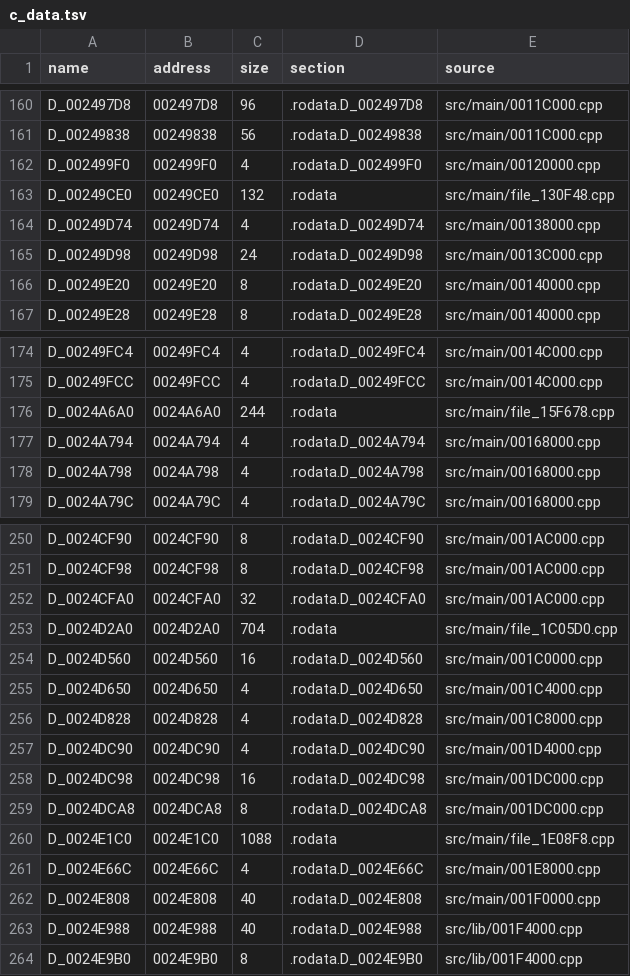
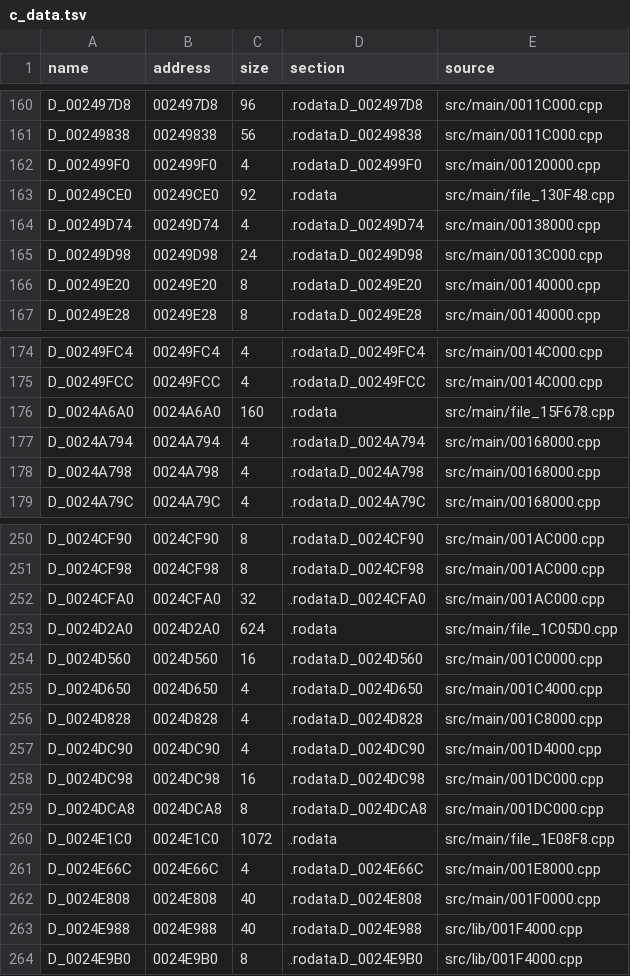
Before and after one commit to OpenThievius/sly1-decomp, a TSV file: config/us/c_data.tsv, drawn as a sheet; only a part is shown, gaps mark what is left out.

Commit message:
build: add INCLUDE_DATA, and leave included data out of matched data
A whole file includes the .rodata that only assembly reads with
INCLUDE_RODATA. INCLUDE_DATA does the same for .data, so that a
file's .data can be linked in one piece around labels its C does not
reach yet; tools/asm_func.py now writes .byte and .half lines too, as
.data has them, and PAL's unit leaves the line out as it does the
others.

The bytes a whole file includes from the disassembly are not C:
config/us/c_data.tsv now counts a whole file's .rodata or .data
without them. This takes 236 bytes of the four files that include
.rodata off the matched data, which goes from 14.75% to 14.70%.

Verified: tools/build.py printed MATCH with 3787 functions from C and
793 globals; python3 -m unittest discover -s tests printed OK, with a
test of the byte lines and of a label's size.

```diff
--- a/config/us/c_data.tsv
+++ b/config/us/c_data.tsv
@@ -162,3 +162,3 @@ D_00249838	00249838	56	.rodata.D_00249838	src/main/0011C000.cpp
 D_002499F0	002499F0	4	.rodata.D_002499F0	src/main/00120000.cpp
-D_00249CE0	00249CE0	132	.rodata	src/main/file_130F48.cpp
+D_00249CE0	00249CE0	92	.rodata	src/main/file_130F48.cpp
 D_00249D74	00249D74	4	.rodata.D_00249D74	src/main/00138000.cpp
@@ -175,3 +175,3 @@ D_00249FC4	00249FC4	4	.rodata.D_00249FC4	src/main/0014C000.cpp
 D_00249FCC	00249FCC	4	.rodata.D_00249FCC	src/main/0014C000.cpp
-D_0024A6A0	0024A6A0	244	.rodata	src/main/file_15F678.cpp
+D_0024A6A0	0024A6A0	160	.rodata	src/main/file_15F678.cpp
 D_0024A794	0024A794	4	.rodata.D_0024A794	src/main/00168000.cpp
@@ -252,3 +252,3 @@ D_0024CF98	0024CF98	8	.rodata.D_0024CF98	src/main/001AC000.cpp
 D_0024CFA0	0024CFA0	32	.rodata.D_0024CFA0	src/main/001AC000.cpp
-D_0024D2A0	0024D2A0	704	.rodata	src/main/file_1C05D0.cpp
+D_0024D2A0	0024D2A0	624	.rodata	src/main/file_1C05D0.cpp
 D_0024D560	0024D560	16	.rodata.D_0024D560	src/main/001C0000.cpp
@@ -259,3 +259,3 @@ D_0024DC98	0024DC98	16	.rodata.D_0024DC98	src/main/001DC000.cpp
 D_0024DCA8	0024DCA8	8	.rodata.D_0024DCA8	src/main/001DC000.cpp
-D_0024E1C0	0024E1C0	1088	.rodata	src/main/file_1E08F8.cpp
+D_0024E1C0	0024E1C0	1072	.rodata	src/main/file_1E08F8.cpp
 D_0024E66C	0024E66C	4	.rodata.D_0024E66C	src/main/001E8000.cpp
```
Also changed, not shown: 7 other files.
